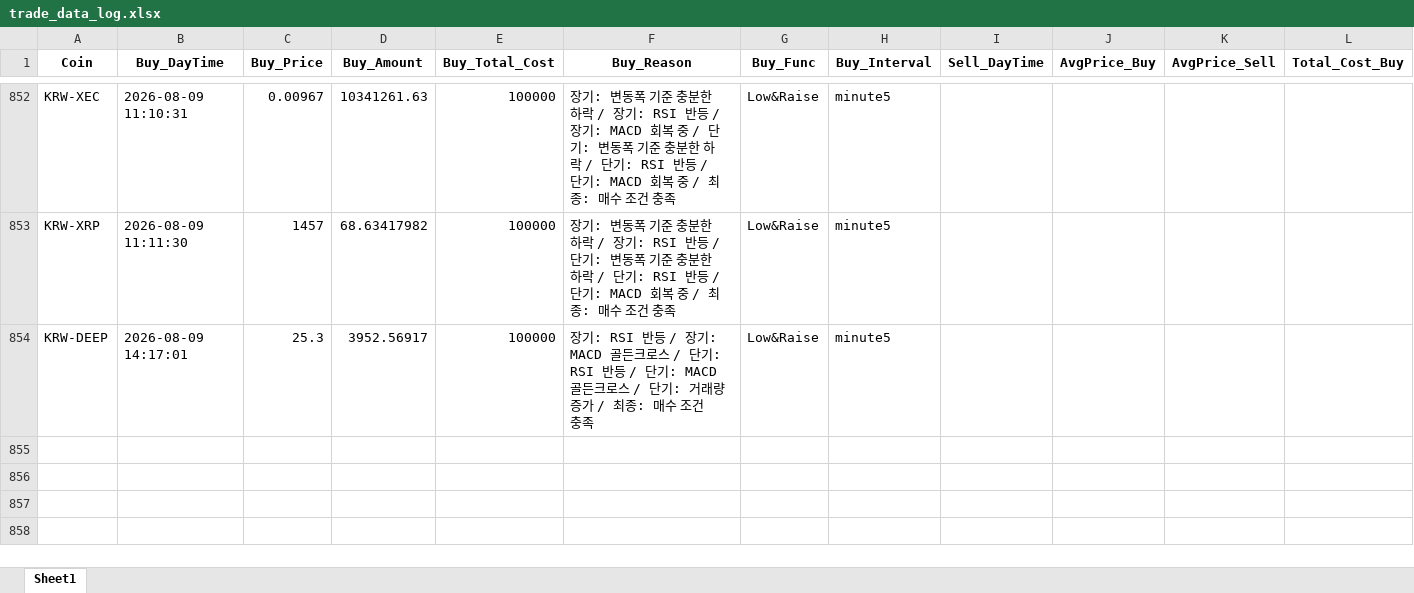
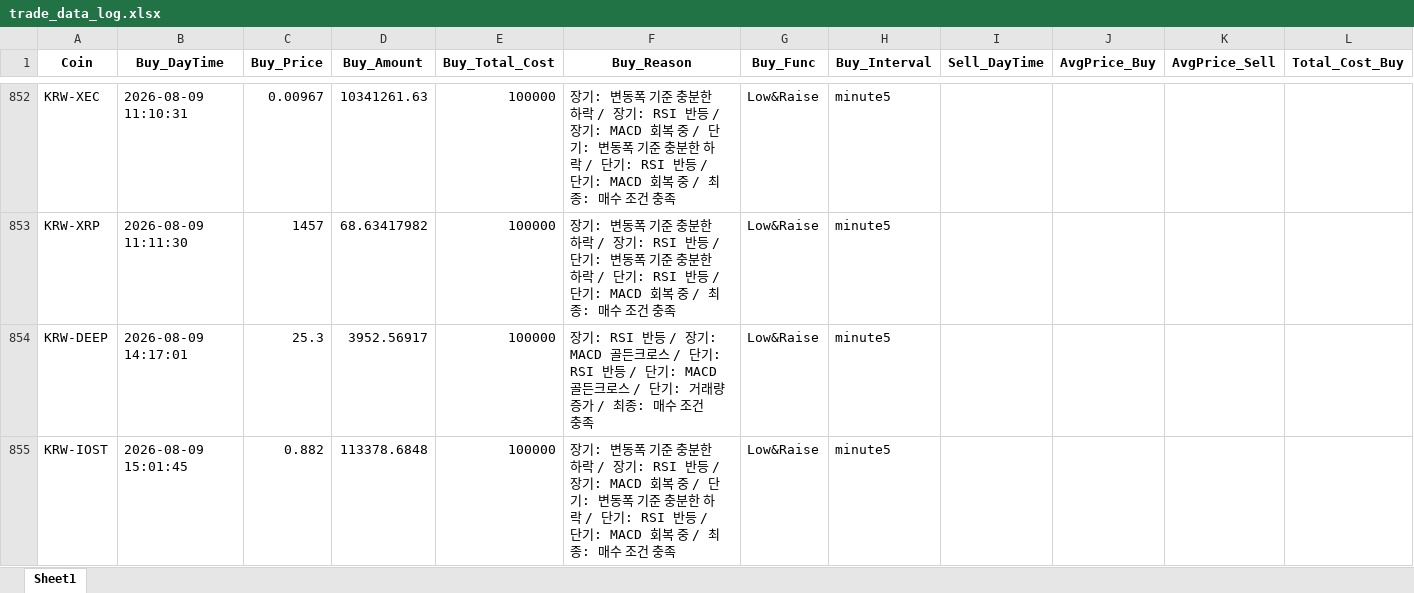
Before and after one commit to koala0111/koala0111.github.io, an Excel workbook: data/trade_data_log.xlsx, sheet Sheet1, drawn as a sheet; only a part is shown, gaps mark what is left out; values as stored, in another font and other column widths than the file's, no borders; rows hold the shown columns only; the diff names each change by its address in the sheet, - before the commit and + after, or states it on an @@ line.

Commit message:
Update data/trade_data_log.xlsx (2026-08-09 15:01:46 KST) [skip ci]

```diff
--- a/data/trade_data_log.xlsx (sheet Sheet1)
+++ b/data/trade_data_log.xlsx (sheet Sheet1)
+row 855: KRW-IOST | 2026-08-09 15:01:45 | 0.882 | 113378.6848 | 100000 | 장기: 변동폭 기준 충분한 하락 / 장기: RSI 반등 / 장기: MACD 회복 중 / 단기: 변동폭 기준 충분한 하락 / 단기: RSI 반등 / 단기: MACD 회복 중 / 최종: 매수 조건 충족 | Low&Raise | minute5
```
